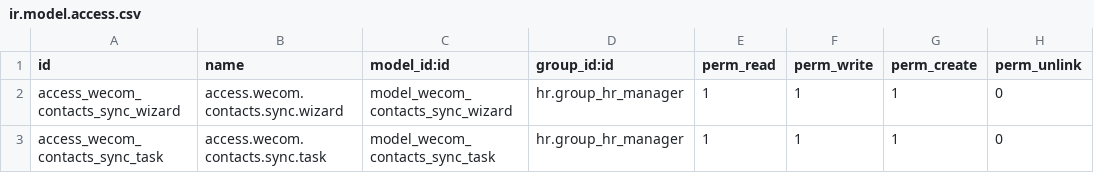
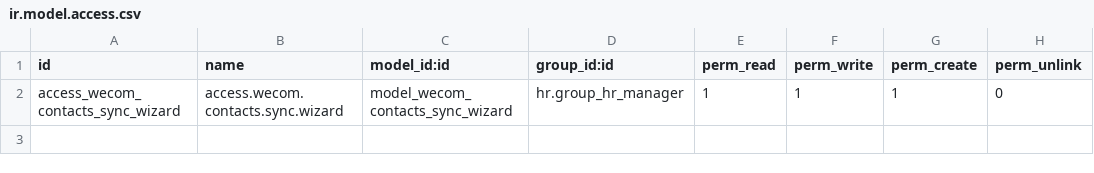
Before and after one commit to rainbow-studio-solution/wecom, a CSV file: wecom_contacts_sync/security/ir.model.access.csv, drawn as a sheet; the diff names each change by its address in the sheet, - before the commit and + after, or states it on an @@ line.

```diff
--- a/wecom_contacts_sync/security/ir.model.access.csv
+++ b/wecom_contacts_sync/security/ir.model.access.csv
-row 3: access_wecom_contacts_sync_task | access.wecom.contacts.sync.task | model_wecom_contacts_sync_task | hr.group_hr_manager | 1 | 1 | 1 | 0
```
Also changed, not shown: 9 other files.
